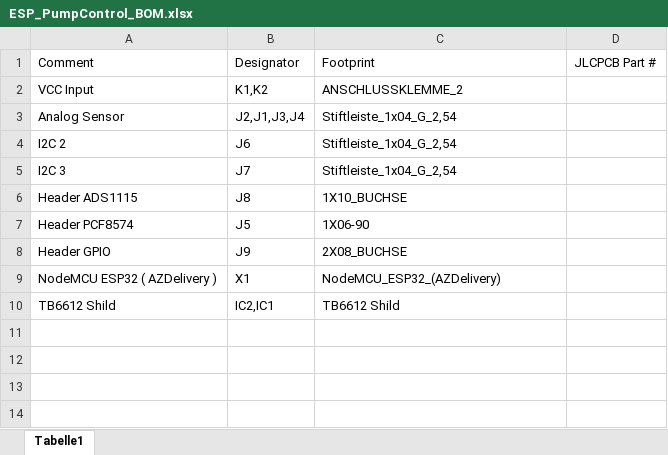
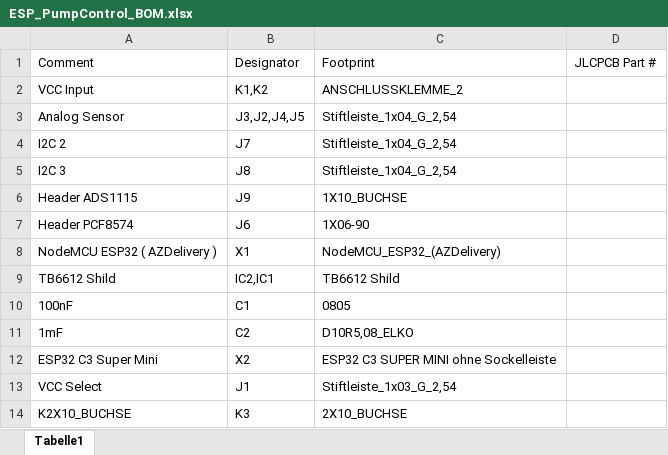
Before and after one commit to tobiasfaust/ESP32_PumpControl, an Excel workbook: circuits/PumpControl_100x100/XGerber/ESP_PumpControl_BOM.xlsx, sheet Tabelle1, drawn as a sheet; values as stored, in another font and other column widths than the file's, no borders; removed rows and columns are numbered as before the commit, all else as after; the diff names each change by its address in the sheet, - before the commit and + after, or states it on an @@ line.

Commit message:
updated circuit

```diff
--- a/circuits/PumpControl_100x100/XGerber/ESP_PumpControl_BOM.xlsx (sheet Tabelle1)
+++ b/circuits/PumpControl_100x100/XGerber/ESP_PumpControl_BOM.xlsx (sheet Tabelle1)
-B3: J2,J1,J3,J4
+B3: J3,J2,J4,J5
-B4: J6
+B4: J7
-B5: J7
+B5: J8
-B6: J8
+B6: J9
-B7: J5
+B7: J6
-row 8: Header GPIO | J9 | 2X08_BUCHSE
+row 10: 100nF | C1 | 0805
+row 11: 1mF | C2 | D10R5,08_ELKO
+row 12: ESP32 C3 Super Mini | X2 | ESP32 C3 SUPER MINI ohne Sockelleiste
+row 13: VCC Select | J1 | Stiftleiste_1x03_G_2,54
+row 14: K2X10_BUCHSE | K3 | 2X10_BUCHSE
```
Also changed, not shown: circuits/PumpControl_100x100/XGerber/ESP_PumpControl_CPL.xlsx, 13 other files.
